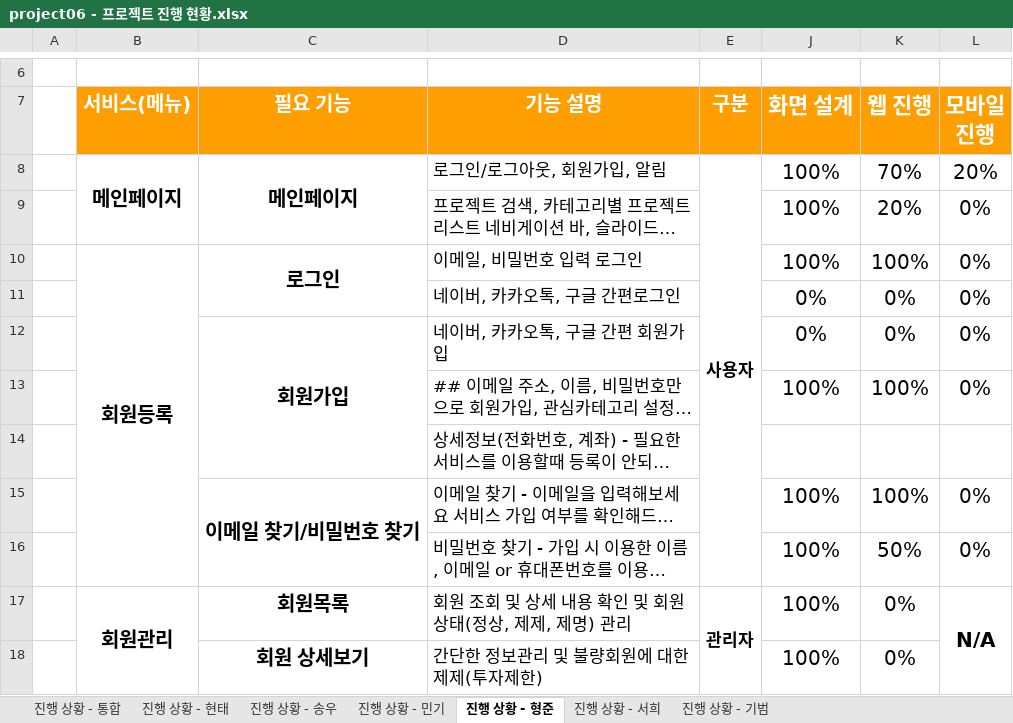
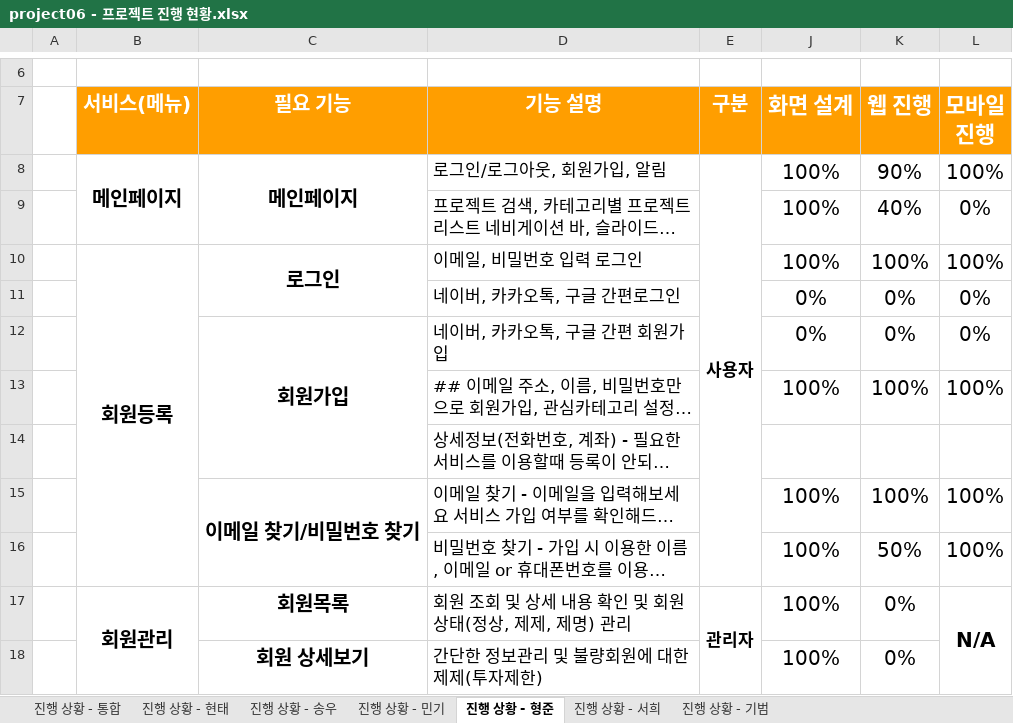
Before and after one commit to hhsw07/ezen-academy-projects, an Excel workbook: 4. 진행현황/project06 - 프로젝트 진행 현황.xlsx, sheet 진행 상황 - 형준, drawn as a sheet; only a part is shown, gaps mark what is left out; long unchanged cells end in …; values as stored, in another font and other column widths than the file's, no borders; the diff names each change by its address in the sheet, - before the commit and + after, or states it on an @@ line.

Commit message:
Update project06 - 프로젝트 진행 현황.xlsx

```diff
--- a/4. 진행현황/project06 - 프로젝트 진행 현황.xlsx (sheet 진행 상황 - 형준)
+++ b/4. 진행현황/project06 - 프로젝트 진행 현황.xlsx (sheet 진행 상황 - 형준)
-K8 (웹 진행): 70%
+K8 (웹 진행): 90%
-L8 (모바일 진행): 20%
+L8 (모바일 진행): 100%
-K9 (웹 진행): 20%
+K9 (웹 진행): 40%
-L10 (모바일 진행): 0%
+L10 (모바일 진행): 100%
-L13 (모바일 진행): 0%
+L13 (모바일 진행): 100%
-L15:L16 (모바일 진행): 0%
+L15:L16 (모바일 진행): 100%
```
